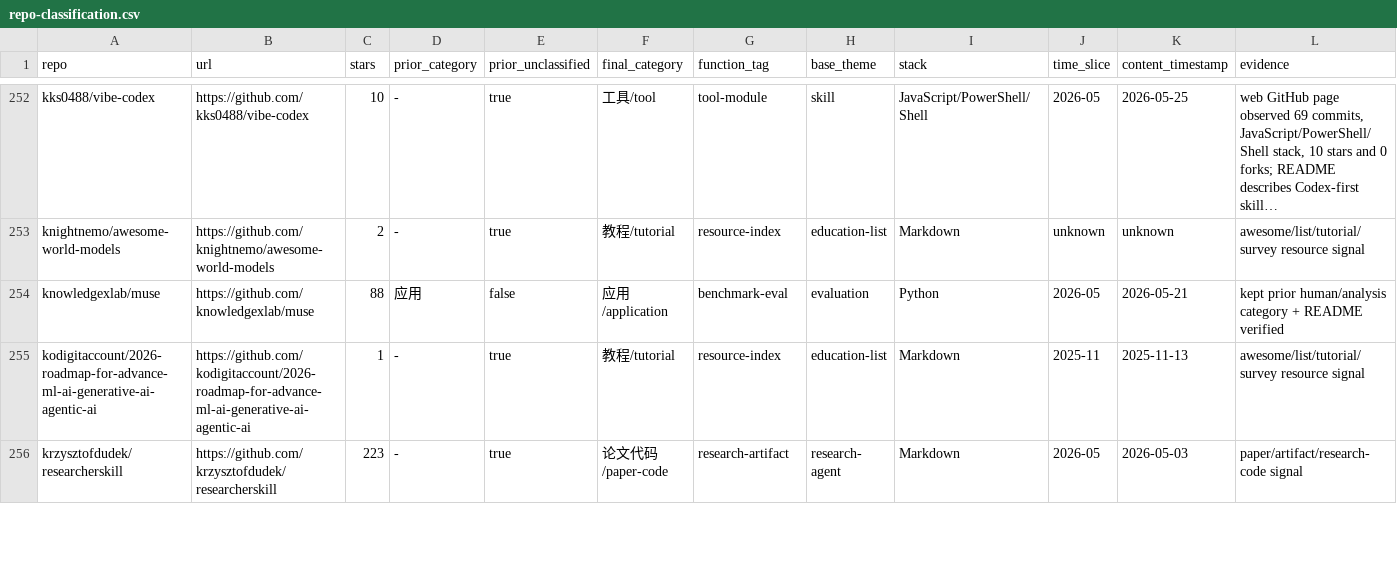
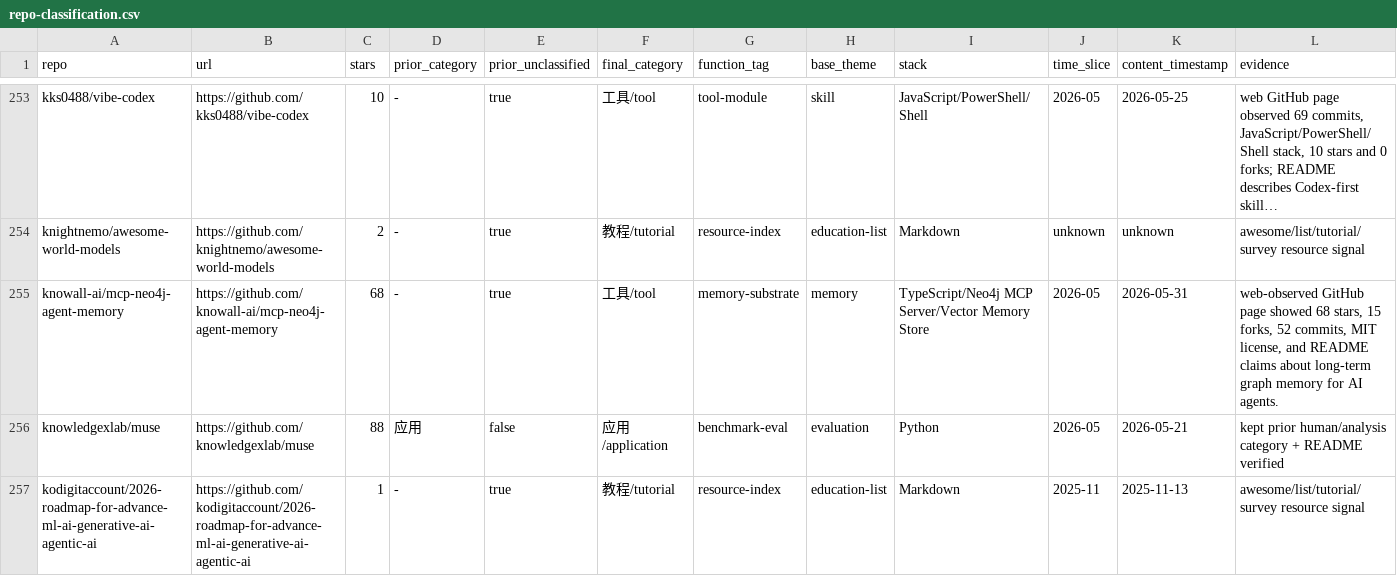
Before and after one commit to Shiyao-Huang/awesome-agent-evolution, a CSV file: research/repo-classification.csv, drawn as a sheet; only a part is shown, gaps mark what is left out; the shorter side is filled out with more unchanged rows; long unchanged cells end in …; rows hold the shown columns only; the diff covers the shown part only; the diff names each change by its address in the sheet, - before the commit and + after, or states it on an @@ line.

```diff
--- a/research/repo-classification.csv
+++ b/research/repo-classification.csv
+row 255: knowall-ai/mcp-neo4j-agent-memory | https://github.com/knowall-ai/mcp-neo4j-agent-memory | 68 | - | true | 工具/tool | memory-substrate | memory | TypeScript/Neo4j MCP Server/Vector Memory Store | 2026-05 | 2026-05-31 | web-observed GitHub page showed 68 stars, 15 forks, 52 commits, MIT license, and README claims about long-term graph memory for AI agents.
```
Also changed, not shown: 5 added rows and 2 removed rows elsewhere in this file, 46 other files.
